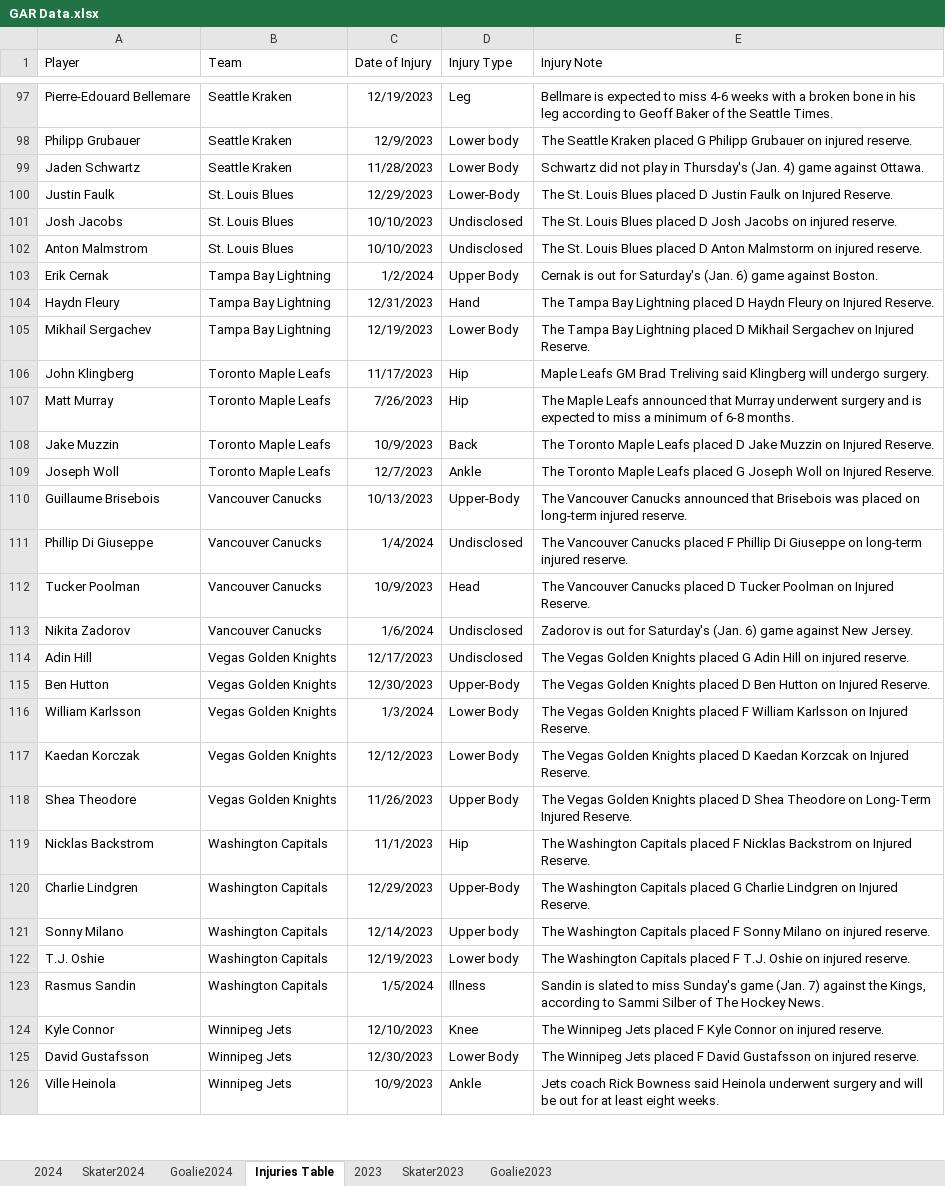
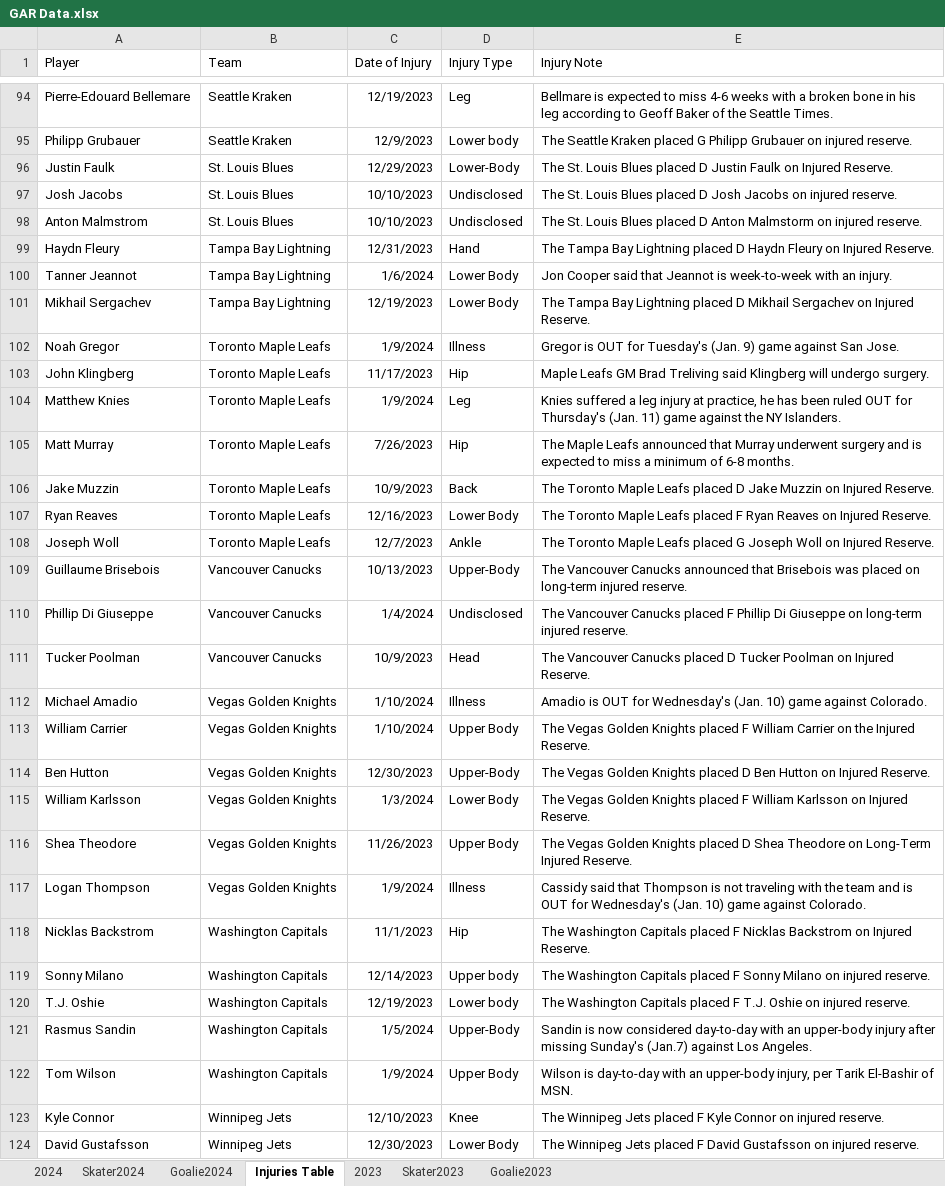
Before and after one commit to TeslaTruther/Hockey-Model, an Excel workbook: GAR Data.xlsx, sheet Injuries Table, drawn as a sheet; only a part is shown, gaps mark what is left out; the shorter side is filled out with more unchanged rows; values as stored, in another font and other column widths than the file's, no borders; table styles not drawn; removed rows and columns are numbered as before the commit, all else as after; the diff covers the shown part only; the diff names each change by its address in the sheet, - before the commit and + after, or states it on an @@ line.

```diff
--- a/GAR Data.xlsx (sheet Injuries Table)
+++ b/GAR Data.xlsx (sheet Injuries Table)
-row 99: Jaden Schwartz | Seattle Kraken | 11/28/2023 | Lower Body | Schwartz did not play in Thursday's (Jan. 4) game against Ottawa.
-row 103: Erik Cernak | Tampa Bay Lightning | 1/2/2024 | Upper Body | Cernak is out for Saturday's (Jan. 6) game against Boston.
+row 100: Tanner Jeannot | Tampa Bay Lightning | 1/6/2024 | Lower Body | Jon Cooper said that Jeannot is week-to-week with an injury.
+row 102: Noah Gregor | Toronto Maple Leafs | 1/9/2024 | Illness | Gregor is OUT for Tuesday's (Jan. 9) game against San Jose.
+row 104: Matthew Knies | Toronto Maple Leafs | 1/9/2024 | Leg | Knies suffered a leg injury at practice, he has been ruled OUT for Thursday's (Jan. 11) game against the NY Islanders.
+row 107: Ryan Reaves | Toronto Maple Leafs | 12/16/2023 | Lower Body | The Toronto Maple Leafs placed F Ryan Reaves on Injured Reserve.
-row 113: Nikita Zadorov | Vancouver Canucks | 1/6/2024 | Undisclosed | Zadorov is out for Saturday's (Jan. 6) game against New Jersey.
-row 114: Adin Hill | Vegas Golden Knights | 12/17/2023 | Undisclosed | The Vegas Golden Knights placed G Adin Hill on injured reserve.
+row 112: Michael Amadio | Vegas Golden Knights | 1/10/2024 | Illness | Amadio is OUT for Wednesday's (Jan. 10) game against Colorado.
+row 113: William Carrier | Vegas Golden Knights | 1/10/2024 | Upper Body | The Vegas Golden Knights placed F William Carrier on the Injured Reserve.
-row 117: Kaedan Korczak | Vegas Golden Knights | 12/12/2023 | Lower Body | The Vegas Golden Knights placed D Kaedan Korzcak on Injured Reserve.
+row 117: Logan Thompson | Vegas Golden Knights | 1/9/2024 | Illness | Cassidy said that Thompson is not traveling with the team and is OUT for Wednesday's (Jan. 10) game against Colorado.
-row 120: Charlie Lindgren | Washington Capitals | 12/29/2023 | Upper-Body | The Washington Capitals placed G Charlie Lindgren on Injured Reserve.
-D121 (Injury Type): Illness
+D121 (Injury Type): Upper-Body
-E121 (Injury Note): Sandin is slated to miss Sunday's game (Jan. 7) against the Kings, according to Sammi Silber of The Hockey News.
+E121 (Injury Note): Sandin is now considered day-to-day with an upper-body injury after missing Sunday's (Jan.7) against Los Angeles.
+row 122: Tom Wilson | Washington Capitals | 1/9/2024 | Upper Body | Wilson is day-to-day with an upper-body injury, per Tarik El-Bashir of MSN.
```
Also changed, not shown: 12 added rows, 16 removed rows and 11 edited cells elsewhere in this sheet, sheet Skater2024, sheet Goalie2024, sheet 2024, formulas that keep their value, hidden cells, EV Performance.xlsx, 3 other files.
